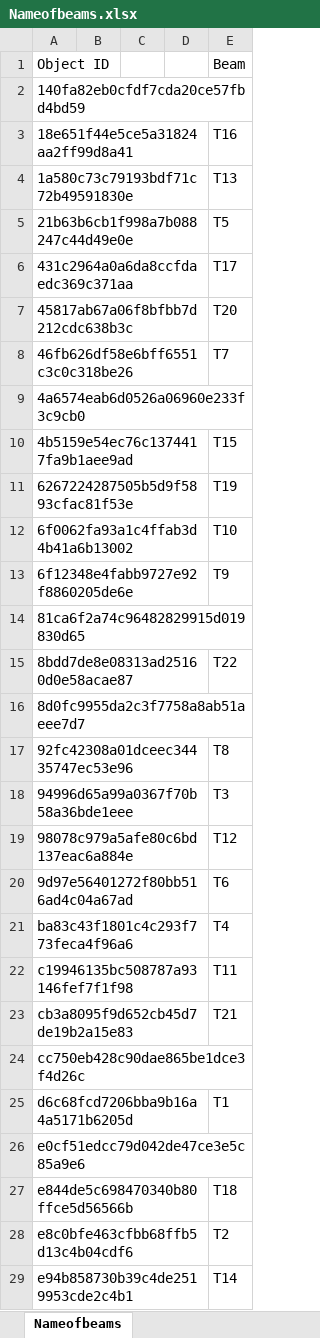
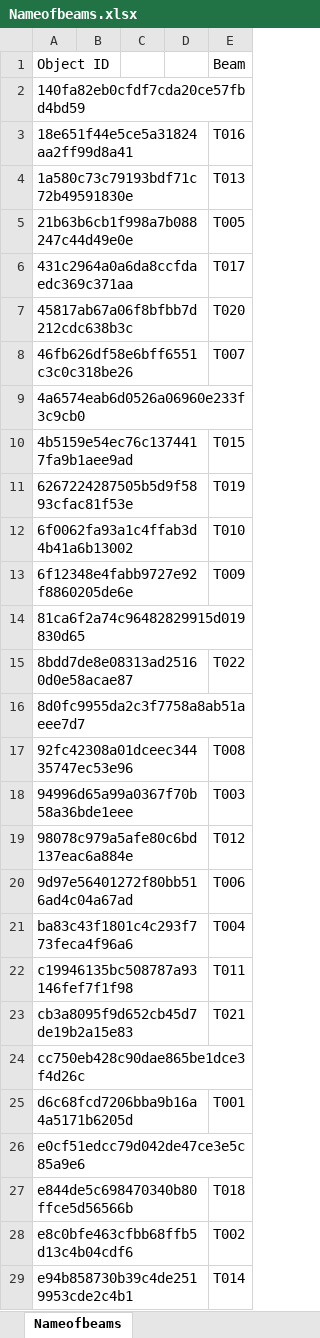
Before and after one commit to Luigi1998-madrid/Website-Thesis, an Excel workbook: PWBI STRUTTURALE/Nameofbeams.xlsx, sheet Nameofbeams, drawn as a sheet; values as stored, in another font and other column widths than the file's, no borders; the diff names each change by its address in the sheet, - before the commit and + after, or states it on an @@ line.

```diff
--- a/PWBI STRUTTURALE/Nameofbeams.xlsx (sheet Nameofbeams)
+++ b/PWBI STRUTTURALE/Nameofbeams.xlsx (sheet Nameofbeams)
-E3: T16
+E3: T016
-E4: T13
+E4: T013
-E5: T5
+E5: T005
-E6: T17
+E6: T017
-E7: T20
+E7: T020
-E8: T7
+E8: T007
-E10: T15
+E10: T015
-E11: T19
+E11: T019
-E12: T10
+E12: T010
-E13: T9
+E13: T009
-E15: T22
+E15: T022
-E17: T8
+E17: T008
-E18: T3
+E18: T003
-E19: T12
+E19: T012
-E20: T6
+E20: T006
-E21: T4
+E21: T004
-E22: T11
+E22: T011
-E23: T21
+E23: T021
-E25: T1
+E25: T001
-E27: T18
+E27: T018
-E28: T2
+E28: T002
-E29: T14
+E29: T014
```
Also changed, not shown: PWBI STRUTTURALE/TABLE FOR PLATFORM.xlsx, 4 other files.
